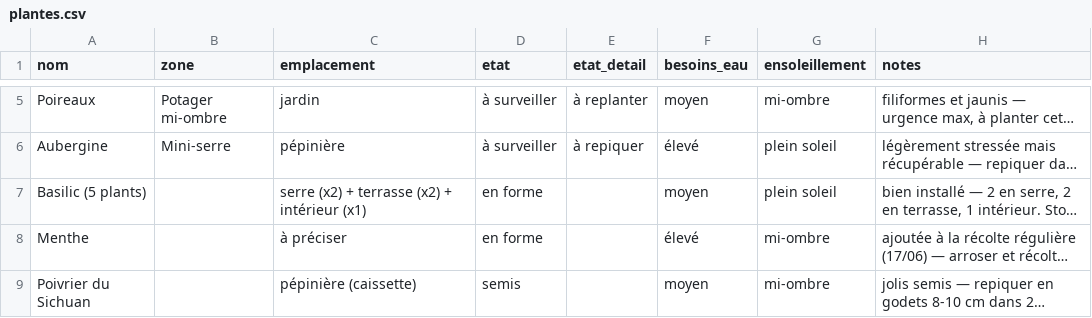
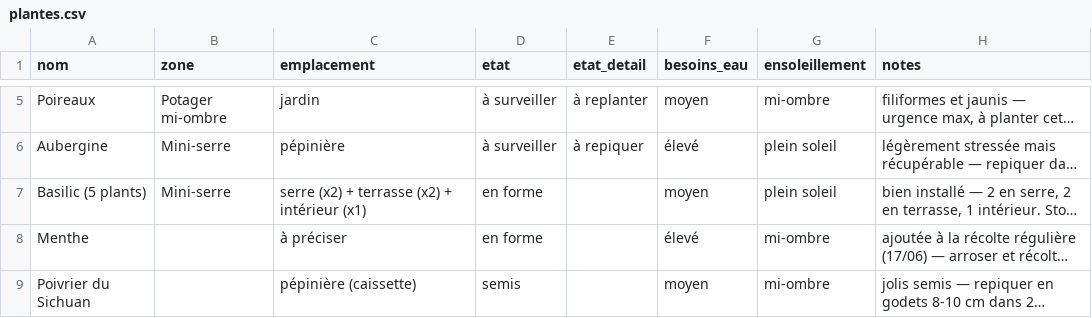
Before and after one commit to leblanctiphaine-px/Jardin, a CSV file: plantes.csv, drawn as a sheet; only a part is shown, gaps mark what is left out; long unchanged cells end in …; the diff names each change by its address in the sheet, - before the commit and + after, or states it on an @@ line.

Commit message:
Plantes : modifier Basilic (5 plants)

```diff
--- a/plantes.csv
+++ b/plantes.csv
-B7 (zone): (empty)
+B7 (zone): Mini-serre
```
